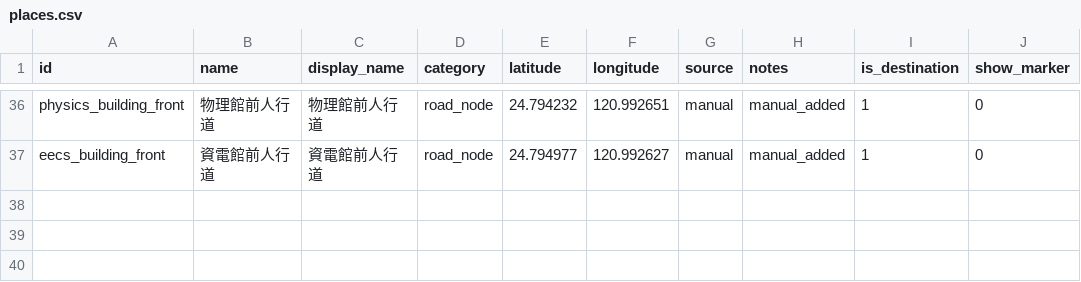
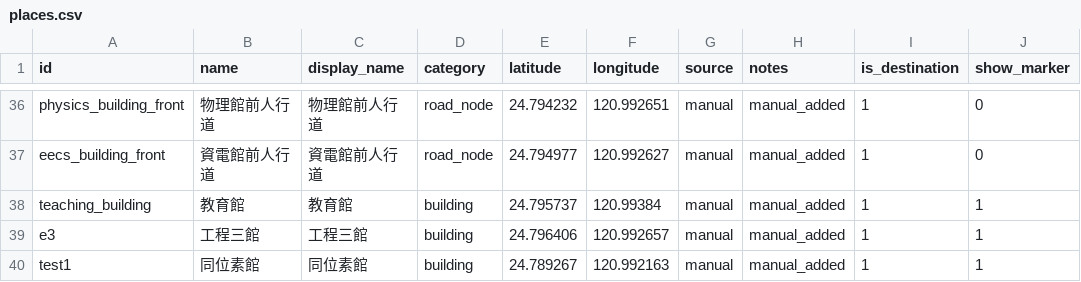
Before and after one commit to YujunFu20020309/new-smart_campus_navigator-main-main, a CSV file: data/places.csv, drawn as a sheet; only a part is shown, gaps mark what is left out; the diff names each change by its address in the sheet, - before the commit and + after, or states it on an @@ line.

Commit message:
Add pending map-click place workflow

```diff
--- a/data/places.csv
+++ b/data/places.csv
+row 38: teaching_building | 教育館 | 教育館 | building | 24.795737 | 120.99384 | manual | manual_added | 1 | 1
+row 39: e3 | 工程三館 | 工程三館 | building | 24.796406 | 120.992657 | manual | manual_added | 1 | 1
+row 40: test1 | 同位素館 | 同位素館 | building | 24.789267 | 120.992163 | manual | manual_added | 1 | 1
```
Also changed, not shown: 7 other files.
